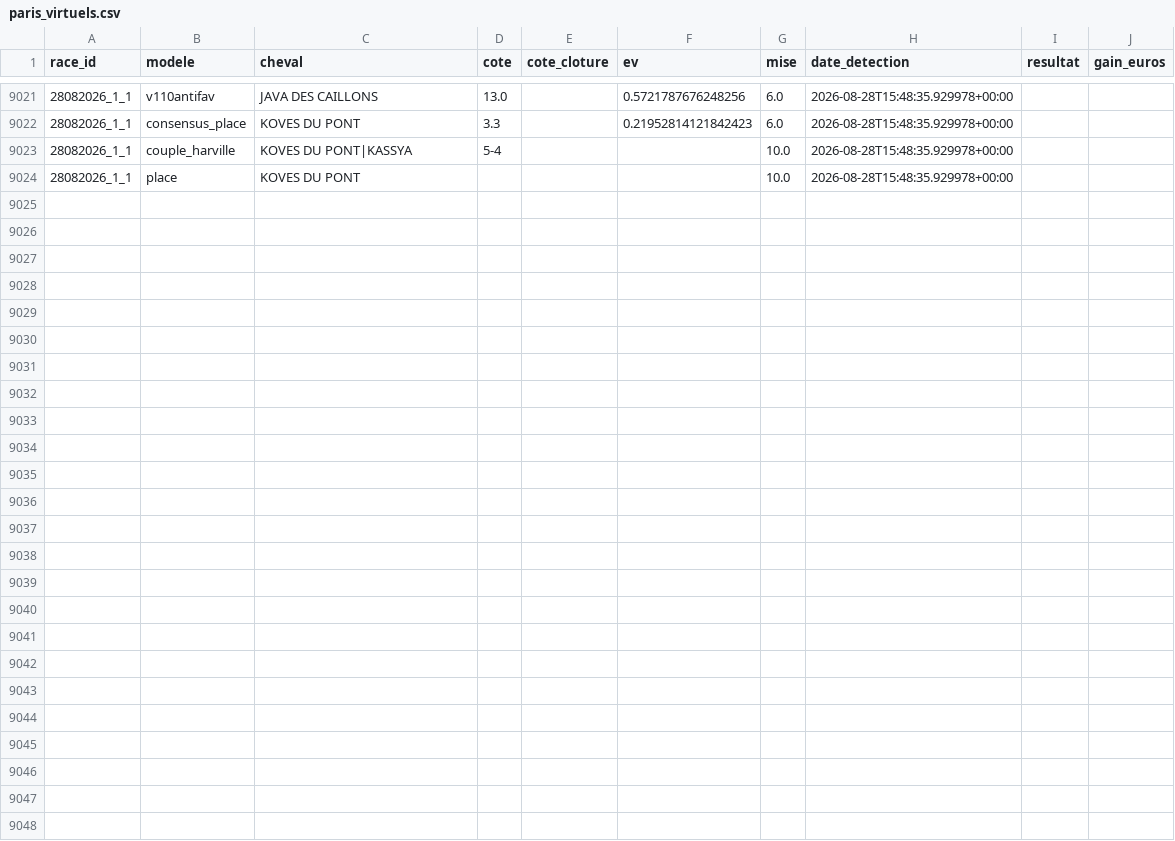
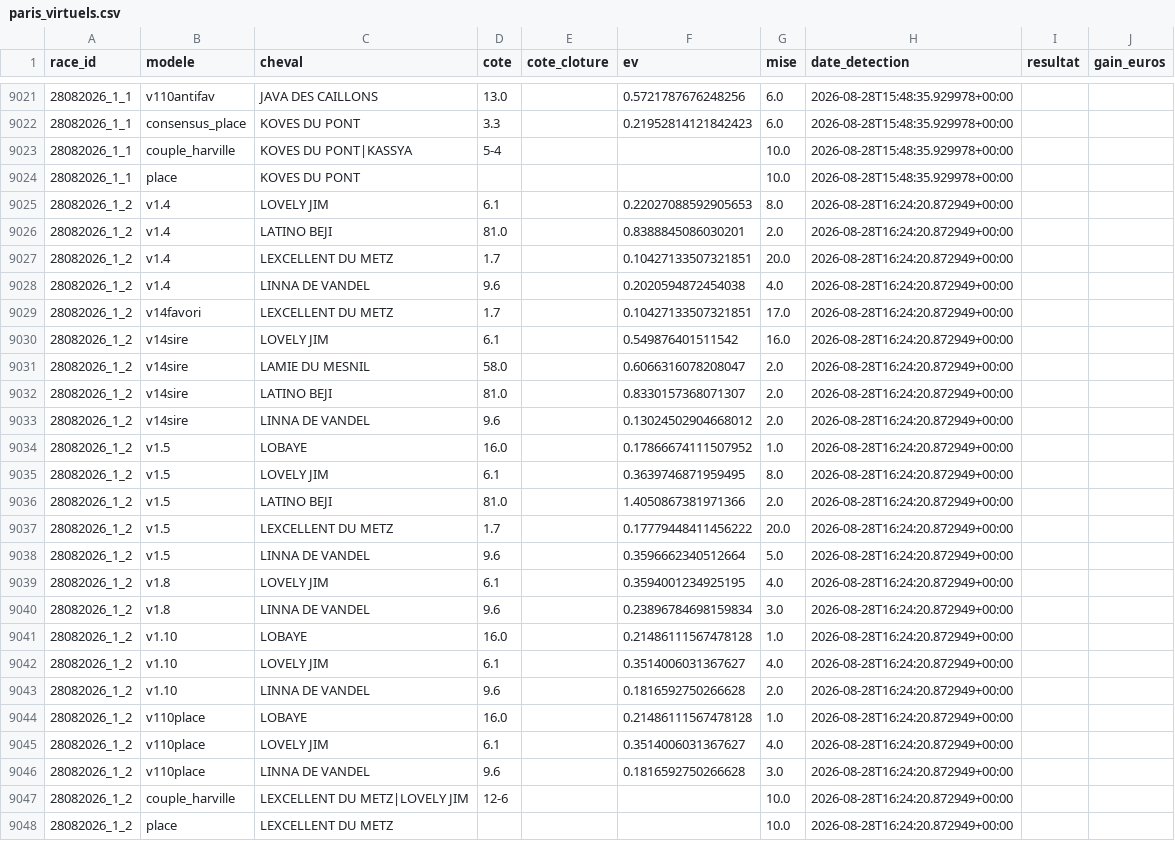
Before and after one commit to Falcon78ux/pmu-paper-trading, a CSV file: paris_virtuels.csv, drawn as a sheet; only a part is shown, gaps mark what is left out.

```diff
--- a/paris_virtuels.csv
+++ b/paris_virtuels.csv
@@ -9024 +9024,25 @@ race_id,modele,cheval,cote,cote_cloture,ev,mise,date_detection,resultat,gain_eur
 28082026_1_1,place,KOVES DU PONT,,,,10.0,2026-08-28T15:48:35.929978+00:00,,
+28082026_1_2,v1.4,LOVELY JIM,6.1,,0.22027088592905653,8.0,2026-08-28T16:24:20.872949+00:00,,
+28082026_1_2,v1.4,LATINO BEJI,81.0,,0.8388845086030201,2.0,2026-08-28T16:24:20.872949+00:00,,
+28082026_1_2,v1.4,LEXCELLENT DU METZ,1.7,,0.10427133507321851,20.0,2026-08-28T16:24:20.872949+00:00,,
+28082026_1_2,v1.4,LINNA DE VANDEL,9.6,,0.2020594872454038,4.0,2026-08-28T16:24:20.872949+00:00,,
+28082026_1_2,v14favori,LEXCELLENT DU METZ,1.7,,0.10427133507321851,17.0,2026-08-28T16:24:20.872949+00:00,,
+28082026_1_2,v14sire,LOVELY JIM,6.1,,0.549876401511542,16.0,2026-08-28T16:24:20.872949+00:00,,
+28082026_1_2,v14sire,LAMIE DU MESNIL,58.0,,0.6066316078208047,2.0,2026-08-28T16:24:20.872949+00:00,,
+28082026_1_2,v14sire,LATINO BEJI,81.0,,0.8330157368071307,2.0,2026-08-28T16:24:20.872949+00:00,,
+28082026_1_2,v14sire,LINNA DE VANDEL,9.6,,0.13024502904668012,2.0,2026-08-28T16:24:20.872949+00:00,,
+28082026_1_2,v1.5,LOBAYE,16.0,,0.17866674111507952,1.0,2026-08-28T16:24:20.872949+00:00,,
+28082026_1_2,v1.5,LOVELY JIM,6.1,,0.3639746871959495,8.0,2026-08-28T16:24:20.872949+00:00,,
+28082026_1_2,v1.5,LATINO BEJI,81.0,,1.4050867381971366,2.0,2026-08-28T16:24:20.872949+00:00,,
+28082026_1_2,v1.5,LEXCELLENT DU METZ,1.7,,0.17779448411456222,20.0,2026-08-28T16:24:20.872949+00:00,,
+28082026_1_2,v1.5,LINNA DE VANDEL,9.6,,0.3596662340512664,5.0,2026-08-28T16:24:20.872949+00:00,,
+28082026_1_2,v1.8,LOVELY JIM,6.1,,0.3594001234925195,4.0,2026-08-28T16:24:20.872949+00:00,,
+28082026_1_2,v1.8,LINNA DE VANDEL,9.6,,0.23896784698159834,3.0,2026-08-28T16:24:20.872949+00:00,,
+28082026_1_2,v1.10,LOBAYE,16.0,,0.21486111567478128,1.0,2026-08-28T16:24:20.872949+00:00,,
+28082026_1_2,v1.10,LOVELY JIM,6.1,,0.3514006031367627,4.0,2026-08-28T16:24:20.872949+00:00,,
+28082026_1_2,v1.10,LINNA DE VANDEL,9.6,,0.1816592750266628,2.0,2026-08-28T16:24:20.872949+00:00,,
+28082026_1_2,v110place,LOBAYE,16.0,,0.21486111567478128,1.0,2026-08-28T16:24:20.872949+00:00,,
+28082026_1_2,v110place,LOVELY JIM,6.1,,0.3514006031367627,4.0,2026-08-28T16:24:20.872949+00:00,,
+28082026_1_2,v110place,LINNA DE VANDEL,9.6,,0.1816592750266628,3.0,2026-08-28T16:24:20.872949+00:00,,
+28082026_1_2,couple_harville,LEXCELLENT DU METZ|LOVELY JIM,12-6,,,10.0,2026-08-28T16:24:20.872949+00:00,,
+28082026_1_2,place,LEXCELLENT DU METZ,,,,10.0,2026-08-28T16:24:20.872949+00:00,,
```
Also changed, not shown: diagnostic_couverture.csv, 2 other files.
